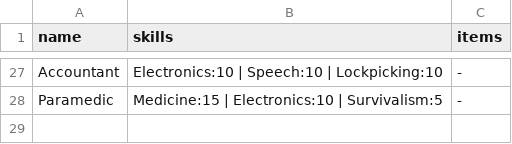
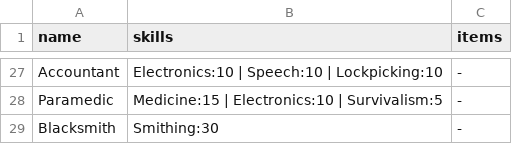
Before and after one commit to mikecarey134/the-uninvited, a CSV file: assets/config/professions.csv, drawn as a sheet; only a part is shown, gaps mark what is left out.

Commit message:
Restyle the menus toward Dark Souls minimalism with tighter spacing, no subtitles, Back on a bottom row, a bare stat column beside a larger model, plain bloodline and re-roll text, and add the Blacksmith profession.

```diff
--- a/assets/config/professions.csv
+++ b/assets/config/professions.csv
@@ -28 +28,2 @@ Accountant,          Electronics:10 | Speech:10 | Lockpicking:10,      -
 Paramedic,           Medicine:15 | Electronics:10 | Survivalism:5,     -
+Blacksmith,          Smithing:30,                                      -
```
Also changed, not shown: 4 other files.
